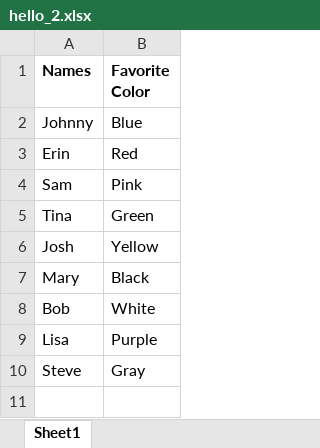
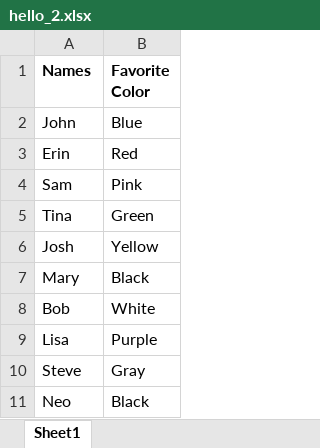
Before and after one commit to jjar7266/Codemy_Python_and_Excel_Programming_with_OpenPyXL, an Excel workbook: hello_2.xlsx, sheet Sheet1, drawn as a sheet; values as stored, in another font and other column widths than the file's, no borders; the diff names each change by its address in the sheet, - before the commit and + after, or states it on an @@ line.

```diff
--- a/hello_2.xlsx (sheet Sheet1)
+++ b/hello_2.xlsx (sheet Sheet1)
-A2 (Names): Johnny
+A2 (Names): John
+row 11: Neo | Black
```
Also changed, not shown: 1 other file.
